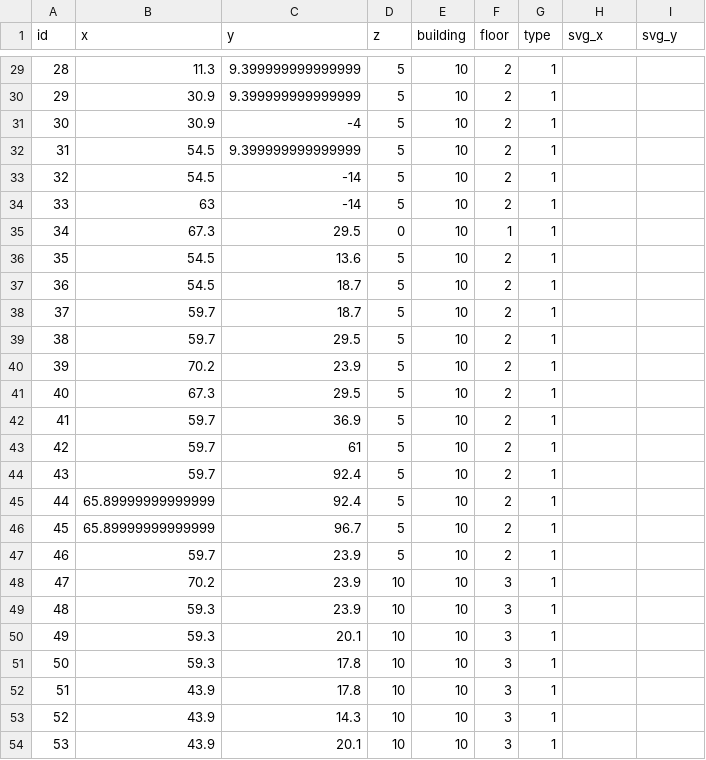
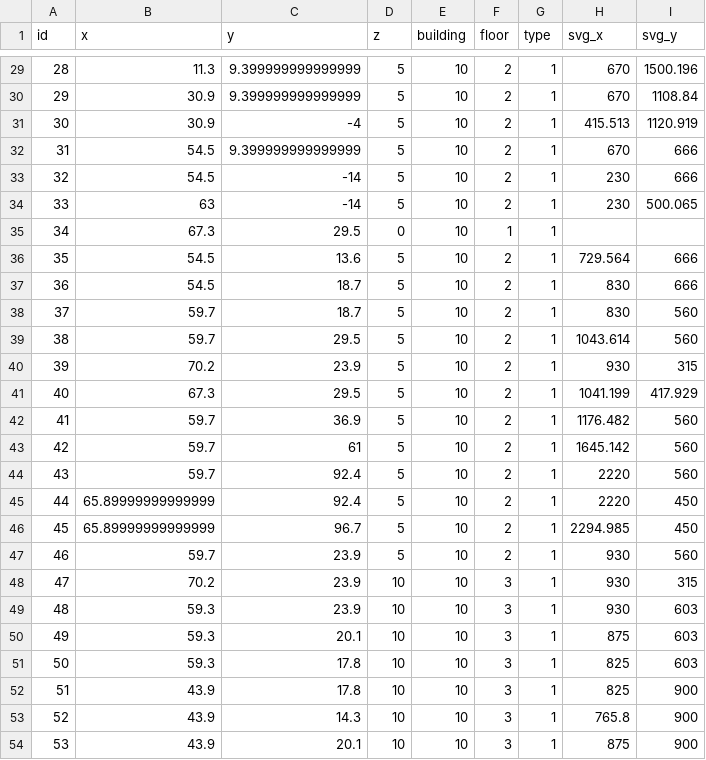
Before and after one commit to SenARMap/SenARMapProject_2026, a CSV file: data/10_bldg/node.csv, drawn as a sheet; only a part is shown, gaps mark what is left out; the diff covers the shown part only.

```diff
--- a/data/10_bldg/node.csv
+++ b/data/10_bldg/node.csv
@@ -29,26 +29,26 @@ id,x,y,z,building,floor,type,svg_x,svg_y
-28,11.3,9.399999999999999,5,10,2,1,,
-29,30.9,9.399999999999999,5,10,2,1,,
-30,30.9,-4,5,10,2,1,,
-31,54.5,9.399999999999999,5,10,2,1,,
-32,54.5,-14,5,10,2,1,,
-33,63,-14,5,10,2,1,,
+28,11.3,9.399999999999999,5,10,2,1,670,1500.196
+29,30.9,9.399999999999999,5,10,2,1,670,1108.84
+30,30.9,-4,5,10,2,1,415.513,1120.919
+31,54.5,9.399999999999999,5,10,2,1,670,666
+32,54.5,-14,5,10,2,1,230,666
+33,63,-14,5,10,2,1,230,500.065
 34,67.3,29.5,0,10,1,1,,
-35,54.5,13.6,5,10,2,1,,
-36,54.5,18.7,5,10,2,1,,
-37,59.7,18.7,5,10,2,1,,
-38,59.7,29.5,5,10,2,1,,
-39,70.2,23.9,5,10,2,1,,
-40,67.3,29.5,5,10,2,1,,
-41,59.7,36.9,5,10,2,1,,
-42,59.7,61,5,10,2,1,,
-43,59.7,92.4,5,10,2,1,,
-44,65.89999999999999,92.4,5,10,2,1,,
-45,65.89999999999999,96.7,5,10,2,1,,
-46,59.7,23.9,5,10,2,1,,
-47,70.2,23.9,10,10,3,1,,
-48,59.3,23.9,10,10,3,1,,
-49,59.3,20.1,10,10,3,1,,
-50,59.3,17.8,10,10,3,1,,
-51,43.9,17.8,10,10,3,1,,
-52,43.9,14.3,10,10,3,1,,
-53,43.9,20.1,10,10,3,1,,
+35,54.5,13.6,5,10,2,1,729.564,666
+36,54.5,18.7,5,10,2,1,830,666
+37,59.7,18.7,5,10,2,1,830,560
+38,59.7,29.5,5,10,2,1,1043.614,560
+39,70.2,23.9,5,10,2,1,930,315
+40,67.3,29.5,5,10,2,1,1041.199,417.929
+41,59.7,36.9,5,10,2,1,1176.482,560
+42,59.7,61,5,10,2,1,1645.142,560
+43,59.7,92.4,5,10,2,1,2220,560
+44,65.89999999999999,92.4,5,10,2,1,2220,450
+45,65.89999999999999,96.7,5,10,2,1,2294.985,450
+46,59.7,23.9,5,10,2,1,930,560
+47,70.2,23.9,10,10,3,1,930,315
+48,59.3,23.9,10,10,3,1,930,603
+49,59.3,20.1,10,10,3,1,875,603
+50,59.3,17.8,10,10,3,1,825,603
+51,43.9,17.8,10,10,3,1,825,900
+52,43.9,14.3,10,10,3,1,765.8,900
+53,43.9,20.1,10,10,3,1,875,900
```
Also changed, not shown: 114 edited cells elsewhere in this file.
